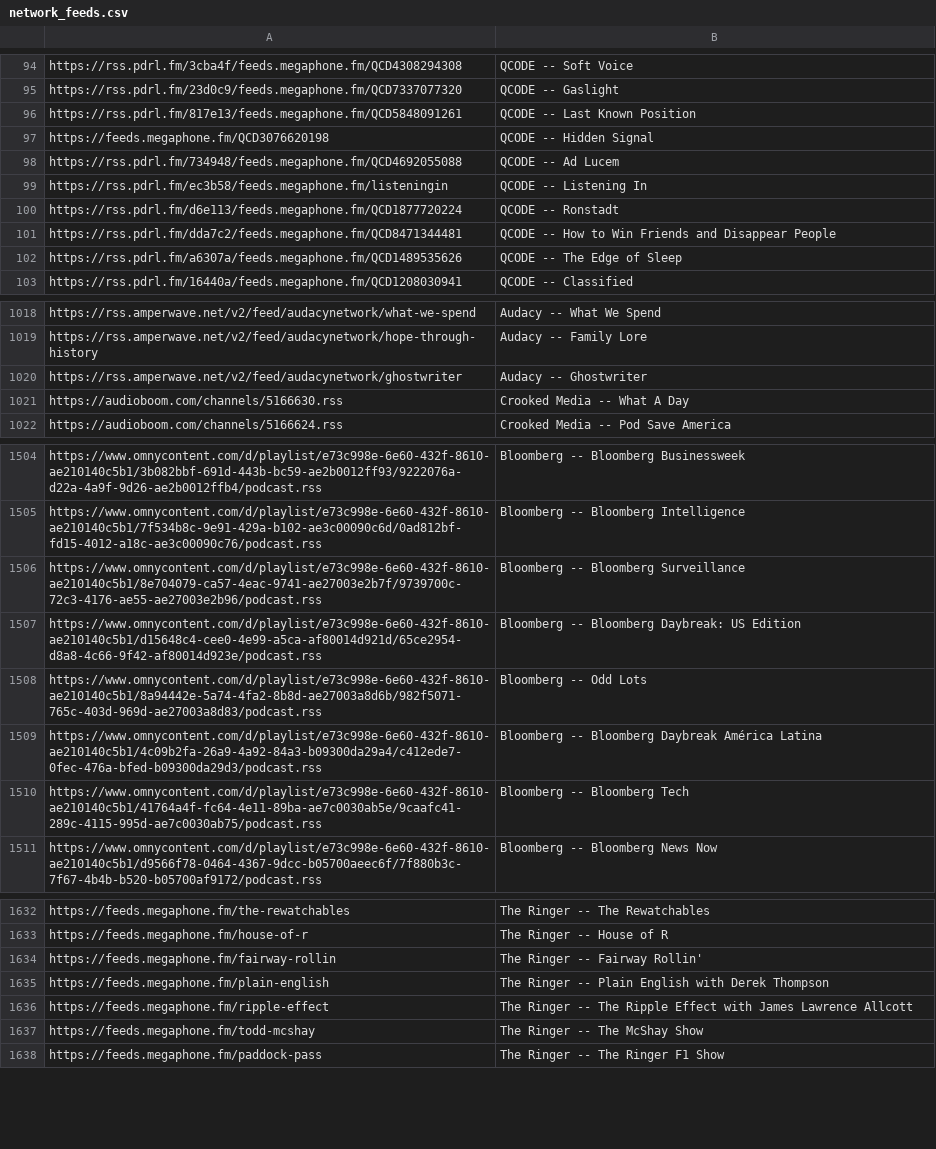
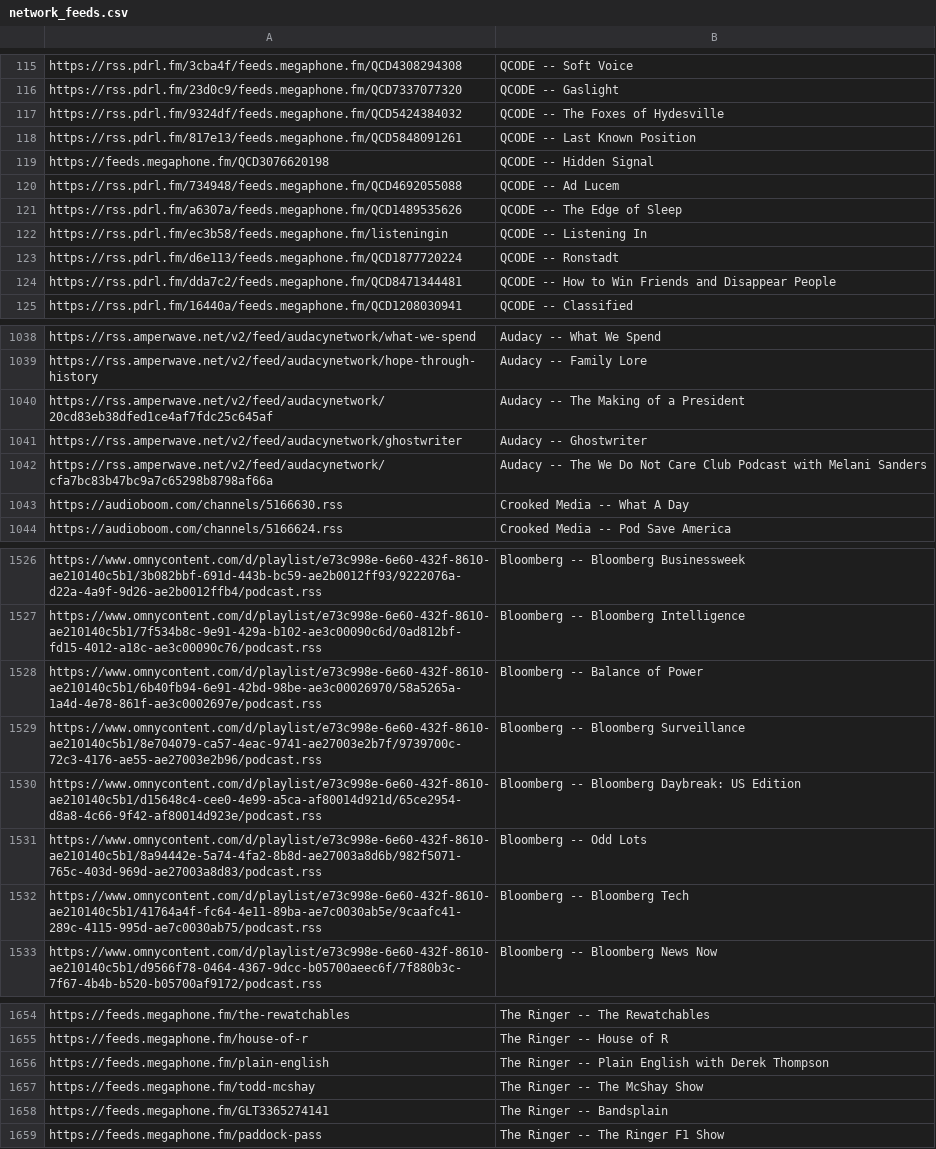
Before and after one commit to perlstein/abunchofcoconuts, a CSV file: data/network_feeds.csv, drawn as a sheet; only a part is shown, gaps mark what is left out; the diff covers the shown part only.

```diff
--- a/data/network_feeds.csv
+++ b/data/network_feeds.csv
@@ -95,2 +116,3 @@ https://rss.pdrl.fm/3cba4f/feeds.megaphone.fm/QCD4308294308,QCODE -- Soft Voice
 https://rss.pdrl.fm/23d0c9/feeds.megaphone.fm/QCD7337077320,QCODE -- Gaslight
+https://rss.pdrl.fm/9324df/feeds.megaphone.fm/QCD5424384032,QCODE -- The Foxes of Hydesville
 https://rss.pdrl.fm/817e13/feeds.megaphone.fm/QCD5848091261,QCODE -- Last Known Position
@@ -98,2 +120,3 @@ https://feeds.megaphone.fm/QCD3076620198,QCODE -- Hidden Signal
 https://rss.pdrl.fm/734948/feeds.megaphone.fm/QCD4692055088,QCODE -- Ad Lucem
+https://rss.pdrl.fm/a6307a/feeds.megaphone.fm/QCD1489535626,QCODE -- The Edge of Sleep
 https://rss.pdrl.fm/ec3b58/feeds.megaphone.fm/listeningin,QCODE -- Listening In
@@ -101,3 +124,2 @@ https://rss.pdrl.fm/d6e113/feeds.megaphone.fm/QCD1877720224,QCODE -- Ronstadt
 https://rss.pdrl.fm/dda7c2/feeds.megaphone.fm/QCD8471344481,QCODE -- How to Win Friends and Disappear People
-https://rss.pdrl.fm/a6307a/feeds.megaphone.fm/QCD1489535626,QCODE -- The Edge of Sleep
 https://rss.pdrl.fm/16440a/feeds.megaphone.fm/QCD1208030941,QCODE -- Classified
@@ -1019,3 +1039,5 @@ https://rss.amperwave.net/v2/feed/audacynetwork/what-we-spend,Audacy -- What We
 https://rss.amperwave.net/v2/feed/audacynetwork/hope-through-history,Audacy -- Family Lore
+https://rss.amperwave.net/v2/feed/audacynetwork/20cd83eb38dfed1ce4af7fdc25c645af,Audacy -- The Making of a President
 https://rss.amperwave.net/v2/feed/audacynetwork/ghostwriter,Audacy -- Ghostwriter
+https://rss.amperwave.net/v2/feed/audacynetwork/cfa7bc83b47bc9a7c65298b8798af66a,Audacy -- The We Do Not Care Club Podcast with Melani Sanders
 https://audioboom.com/channels/5166630.rss,Crooked Media -- What A Day
@@ -1505,2 +1527,3 @@ https://www.omnycontent.com/d/playlist/e73c998e-6e60-432f-8610-ae210140c5b1/3b08
 https://www.omnycontent.com/d/playlist/e73c998e-6e60-432f-8610-ae210140c5b1/7f534b8c-9e91-429a-b102-ae3c00090c6d/0ad812bf-fd15-4012-a18c-ae3c00090c76/podcast.rss,Bloomberg -- Bloomberg Intelligence
+https://www.omnycontent.com/d/playlist/e73c998e-6e60-432f-8610-ae210140c5b1/6b40fb94-6e91-42bd-98be-ae3c00026970/58a5265a-1a4d-4e78-861f-ae3c0002697e/podcast.rss,Bloomberg -- Balance of Power
 https://www.omnycontent.com/d/playlist/e73c998e-6e60-432f-8610-ae210140c5b1/8e704079-ca57-4eac-9741-ae27003e2b7f/9739700c-72c3-4176-ae55-ae27003e2b96/podcast.rss,Bloomberg -- Bloomberg Surveillance
@@ -1508,3 +1531,2 @@ https://www.omnycontent.com/d/playlist/e73c998e-6e60-432f-8610-ae210140c5b1/d156
 https://www.omnycontent.com/d/playlist/e73c998e-6e60-432f-8610-ae210140c5b1/8a94442e-5a74-4fa2-8b8d-ae27003a8d6b/982f5071-765c-403d-969d-ae27003a8d83/podcast.rss,Bloomberg -- Odd Lots
-https://www.omnycontent.com/d/playlist/e73c998e-6e60-432f-8610-ae210140c5b1/4c09b2fa-26a9-4a92-84a3-b09300da29a4/c412ede7-0fec-476a-bfed-b09300da29d3/podcast.rss,Bloomberg -- Bloomberg Daybreak América Latina
 https://www.omnycontent.com/d/playlist/e73c998e-6e60-432f-8610-ae210140c5b1/41764a4f-fc64-4e11-89ba-ae7c0030ab5e/9caafc41-289c-4115-995d-ae7c0030ab75/podcast.rss,Bloomberg -- Bloomberg Tech
@@ -1633,6 +1655,5 @@ https://feeds.megaphone.fm/the-rewatchables,The Ringer -- The Rewatchables
 https://feeds.megaphone.fm/house-of-r,The Ringer -- House of R
-https://feeds.megaphone.fm/fairway-rollin,The Ringer -- Fairway Rollin'
 https://feeds.megaphone.fm/plain-english,The Ringer -- Plain English with Derek Thompson
-https://feeds.megaphone.fm/ripple-effect,The Ringer -- The Ripple Effect with James Lawrence Allcott
 https://feeds.megaphone.fm/todd-mcshay,The Ringer -- The McShay Show
+https://feeds.megaphone.fm/GLT3365274141,The Ringer -- Bandsplain
 https://feeds.megaphone.fm/paddock-pass,The Ringer -- The Ringer F1 Show
```
Also changed, not shown: 38 added rows, 19 removed rows and 30 moved rows elsewhere in this file, 1 other file.
